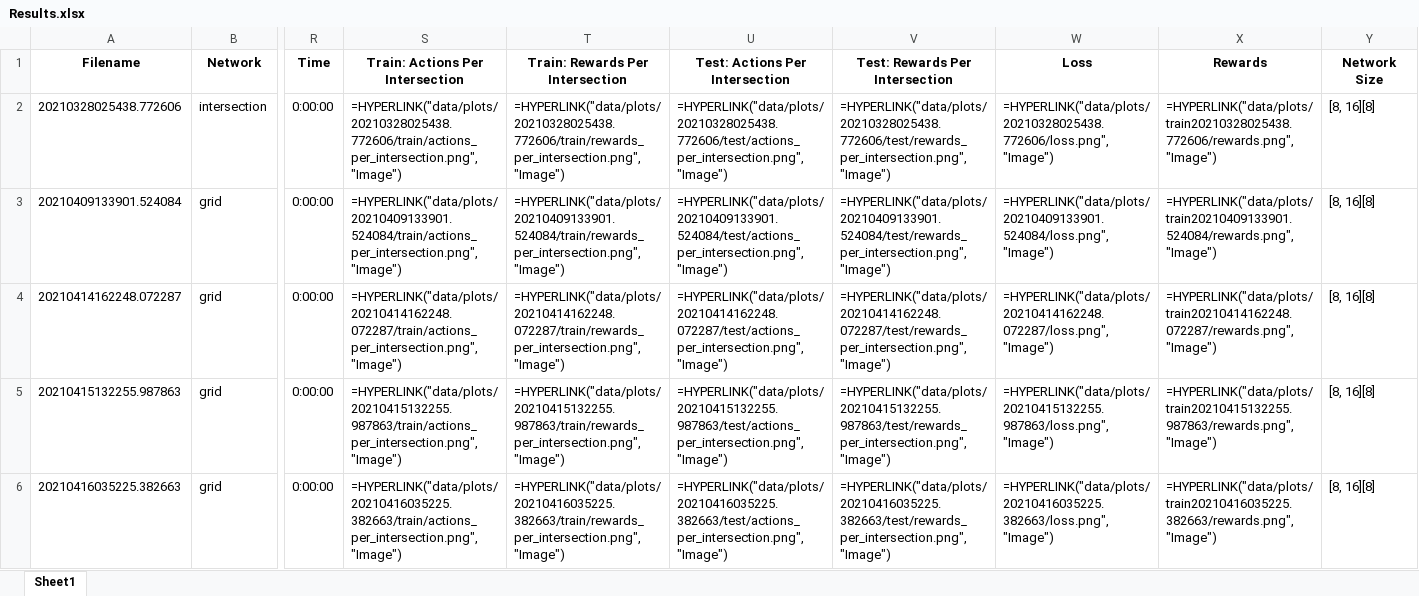
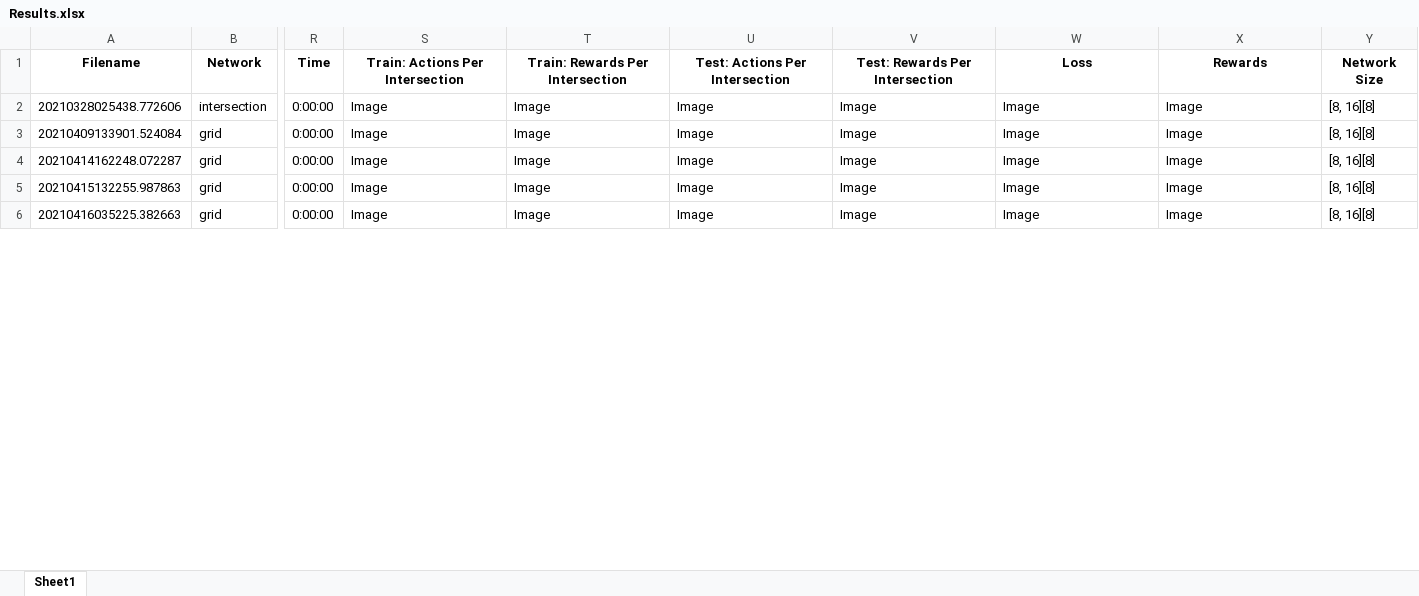
Before and after one commit to GAIPS/ILU-RL, an Excel workbook: Results.xlsx, sheet Sheet1, drawn as a sheet; only a part is shown, gaps mark what is left out; values as stored, in another font and other column widths than the file's, no borders; formulas without a stored value are shown as written; the diff covers the shown part only; the diff names each change by its address in the sheet, - before the commit and + after, or states it on an @@ line.

Commit message:
Added results

```diff
--- a/Results.xlsx (sheet Sheet1)
+++ b/Results.xlsx (sheet Sheet1)
-S2 (Train: Actions Per Intersection): =HYPERLINK("data/plots/20210328025438.772606/train/actions_per_intersection.png", "Image")
+S2 (Train: Actions Per Intersection): Image
-T2 (Train: Rewards Per Intersection): =HYPERLINK("data/plots/20210328025438.772606/train/rewards_per_intersection.png", "Image")
+T2 (Train: Rewards Per Intersection): Image
-U2 (Test: Actions Per Intersection): =HYPERLINK("data/plots/20210328025438.772606/test/actions_per_intersection.png", "Image")
+U2 (Test: Actions Per Intersection): Image
-V2 (Test: Rewards Per Intersection): =HYPERLINK("data/plots/20210328025438.772606/test/rewards_per_intersection.png", "Image")
+V2 (Test: Rewards Per Intersection): Image
-W2 (Loss): =HYPERLINK("data/plots/20210328025438.772606/loss.png", "Image")
+W2 (Loss): Image
-X2 (Rewards): =HYPERLINK("data/plots/train20210328025438.772606/rewards.png", "Image")
+X2 (Rewards): Image
-S3 (Train: Actions Per Intersection): =HYPERLINK("data/plots/20210409133901.524084/train/actions_per_intersection.png", "Image")
+S3 (Train: Actions Per Intersection): Image
-T3 (Train: Rewards Per Intersection): =HYPERLINK("data/plots/20210409133901.524084/train/rewards_per_intersection.png", "Image")
+T3 (Train: Rewards Per Intersection): Image
-U3 (Test: Actions Per Intersection): =HYPERLINK("data/plots/20210409133901.524084/test/actions_per_intersection.png", "Image")
+U3 (Test: Actions Per Intersection): Image
-V3 (Test: Rewards Per Intersection): =HYPERLINK("data/plots/20210409133901.524084/test/rewards_per_intersection.png", "Image")
+V3 (Test: Rewards Per Intersection): Image
-W3 (Loss): =HYPERLINK("data/plots/20210409133901.524084/loss.png", "Image")
+W3 (Loss): Image
-X3 (Rewards): =HYPERLINK("data/plots/train20210409133901.524084/rewards.png", "Image")
+X3 (Rewards): Image
-S4 (Train: Actions Per Intersection): =HYPERLINK("data/plots/20210414162248.072287/train/actions_per_intersection.png", "Image")
+S4 (Train: Actions Per Intersection): Image
-T4 (Train: Rewards Per Intersection): =HYPERLINK("data/plots/20210414162248.072287/train/rewards_per_intersection.png", "Image")
+T4 (Train: Rewards Per Intersection): Image
-U4 (Test: Actions Per Intersection): =HYPERLINK("data/plots/20210414162248.072287/test/actions_per_intersection.png", "Image")
+U4 (Test: Actions Per Intersection): Image
-V4 (Test: Rewards Per Intersection): =HYPERLINK("data/plots/20210414162248.072287/test/rewards_per_intersection.png", "Image")
+V4 (Test: Rewards Per Intersection): Image
-W4 (Loss): =HYPERLINK("data/plots/20210414162248.072287/loss.png", "Image")
+W4 (Loss): Image
-X4 (Rewards): =HYPERLINK("data/plots/train20210414162248.072287/rewards.png", "Image")
+X4 (Rewards): Image
-S5 (Train: Actions Per Intersection): =HYPERLINK("data/plots/20210415132255.987863/train/actions_per_intersection.png", "Image")
+S5 (Train: Actions Per Intersection): Image
-T5 (Train: Rewards Per Intersection): =HYPERLINK("data/plots/20210415132255.987863/train/rewards_per_intersection.png", "Image")
+T5 (Train: Rewards Per Intersection): Image
-U5 (Test: Actions Per Intersection): =HYPERLINK("data/plots/20210415132255.987863/test/actions_per_intersection.png", "Image")
+U5 (Test: Actions Per Intersection): Image
-V5 (Test: Rewards Per Intersection): =HYPERLINK("data/plots/20210415132255.987863/test/rewards_per_intersection.png", "Image")
+V5 (Test: Rewards Per Intersection): Image
-W5 (Loss): =HYPERLINK("data/plots/20210415132255.987863/loss.png", "Image")
+W5 (Loss): Image
-X5 (Rewards): =HYPERLINK("data/plots/train20210415132255.987863/rewards.png", "Image")
+X5 (Rewards): Image
-S6 (Train: Actions Per Intersection): =HYPERLINK("data/plots/20210416035225.382663/train/actions_per_intersection.png", "Image")
+S6 (Train: Actions Per Intersection): Image
-T6 (Train: Rewards Per Intersection): =HYPERLINK("data/plots/20210416035225.382663/train/rewards_per_intersection.png", "Image")
+T6 (Train: Rewards Per Intersection): Image
-U6 (Test: Actions Per Intersection): =HYPERLINK("data/plots/20210416035225.382663/test/actions_per_intersection.png", "Image")
+U6 (Test: Actions Per Intersection): Image
-V6 (Test: Rewards Per Intersection): =HYPERLINK("data/plots/20210416035225.382663/test/rewards_per_intersection.png", "Image")
+V6 (Test: Rewards Per Intersection): Image
-W6 (Loss): =HYPERLINK("data/plots/20210416035225.382663/loss.png", "Image")
+W6 (Loss): Image
-X6 (Rewards): =HYPERLINK("data/plots/train20210416035225.382663/rewards.png", "Image")
+X6 (Rewards): Image
```
Also changed, not shown: 54 edited cells elsewhere in this sheet.
